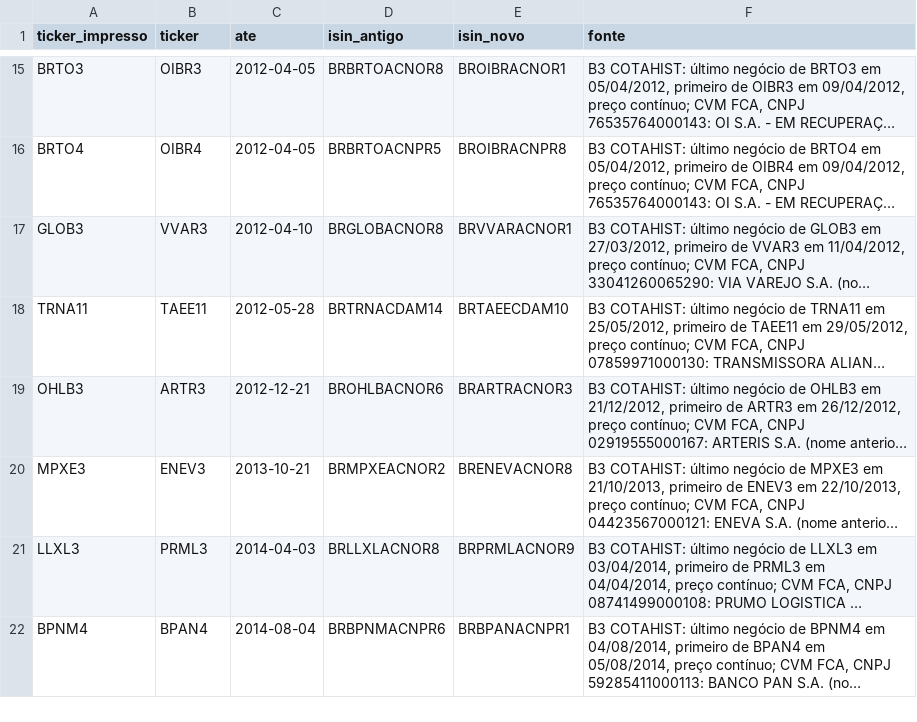
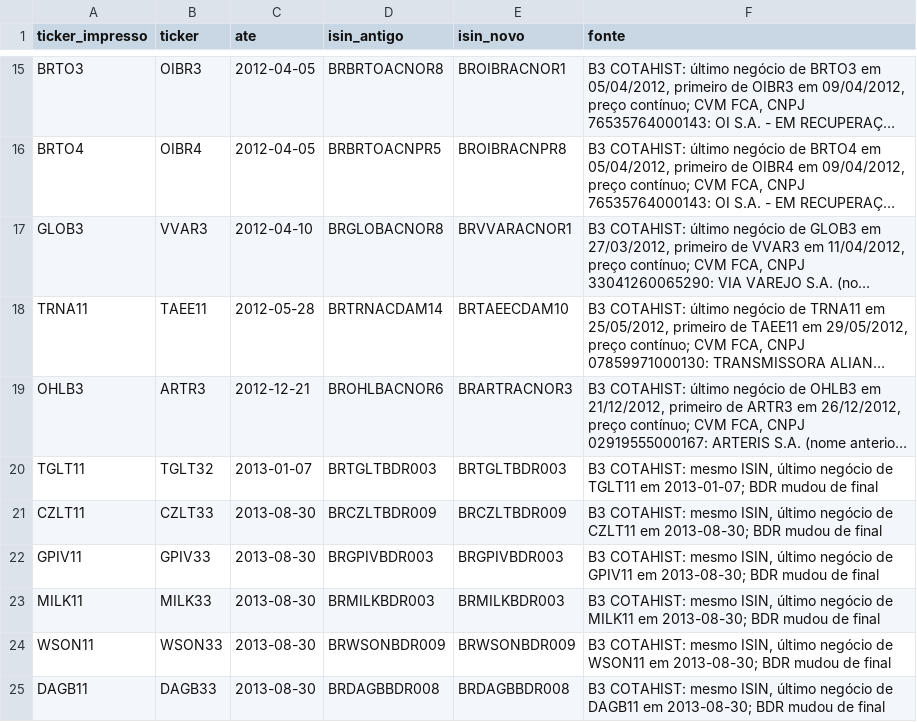
Before and after one commit to MarceloPCF/COIR, a CSV file: data/trocas_ticker.csv, drawn as a sheet; only a part is shown, gaps mark what is left out; the shorter side is filled out with more unchanged rows; long unchanged cells end in …; the diff covers the shown part only; the diff names each change by its address in the sheet, - before the commit and + after, or states it on an @@ line.

```diff
--- a/data/trocas_ticker.csv
+++ b/data/trocas_ticker.csv
+row 20: TGLT11 | TGLT32 | 2013-01-07 | BRTGLTBDR003 | BRTGLTBDR003 | B3 COTAHIST: mesmo ISIN, último negócio de TGLT11 em 2013-01-07; BDR mudou de final
+row 21: CZLT11 | CZLT33 | 2013-08-30 | BRCZLTBDR009 | BRCZLTBDR009 | B3 COTAHIST: mesmo ISIN, último negócio de CZLT11 em 2013-08-30; BDR mudou de final
+row 22: GPIV11 | GPIV33 | 2013-08-30 | BRGPIVBDR003 | BRGPIVBDR003 | B3 COTAHIST: mesmo ISIN, último negócio de GPIV11 em 2013-08-30; BDR mudou de final
+row 23: MILK11 | MILK33 | 2013-08-30 | BRMILKBDR003 | BRMILKBDR003 | B3 COTAHIST: mesmo ISIN, último negócio de MILK11 em 2013-08-30; BDR mudou de final
+row 24: WSON11 | WSON33 | 2013-08-30 | BRWSONBDR009 | BRWSONBDR009 | B3 COTAHIST: mesmo ISIN, último negócio de WSON11 em 2013-08-30; BDR mudou de final
+row 25: DAGB11 | DAGB33 | 2013-08-30 | BRDAGBBDR008 | BRDAGBBDR008 | B3 COTAHIST: mesmo ISIN, último negócio de DAGB11 em 2013-08-30; BDR mudou de final
```
Also changed, not shown: 10 added rows elsewhere in this file, data/emissores_b3.csv, data/eventos_b3.csv, 53 other files.
